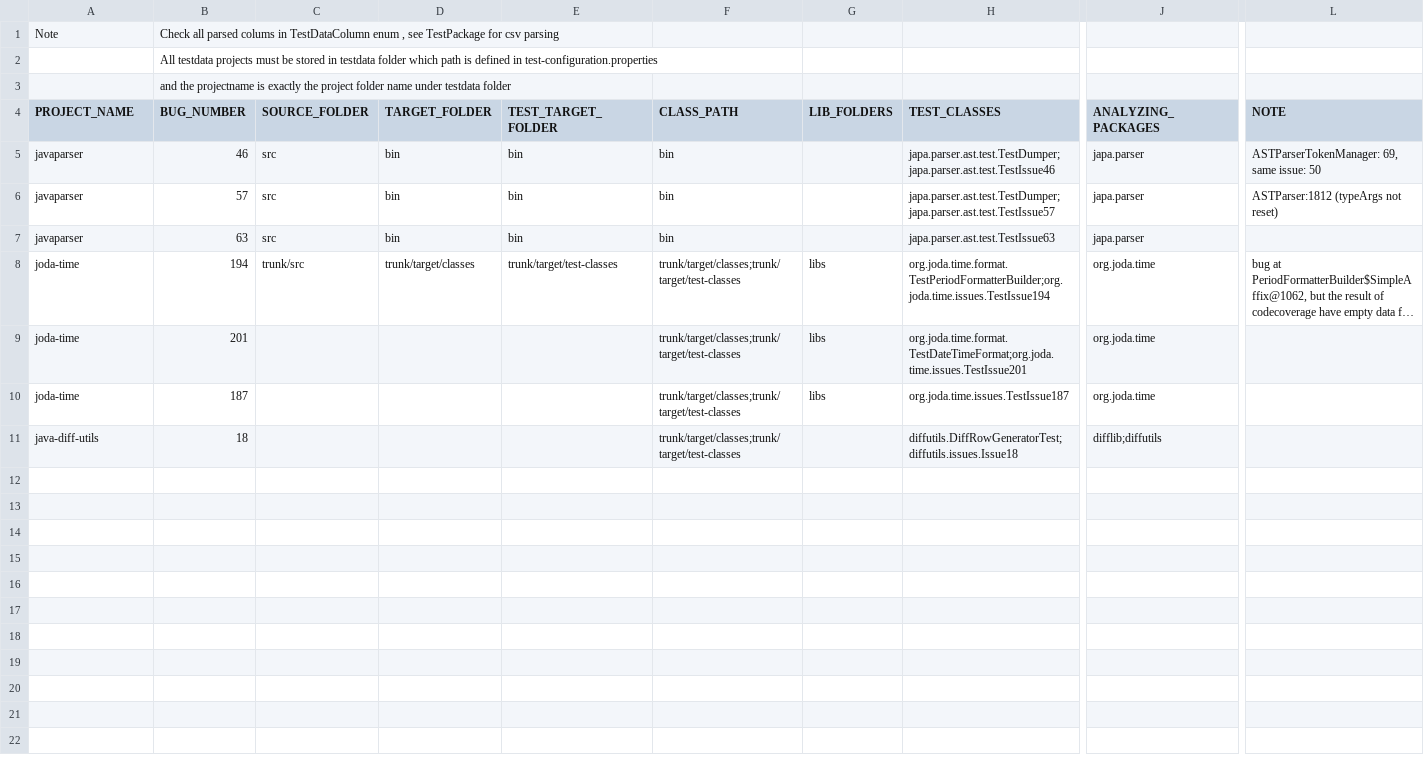
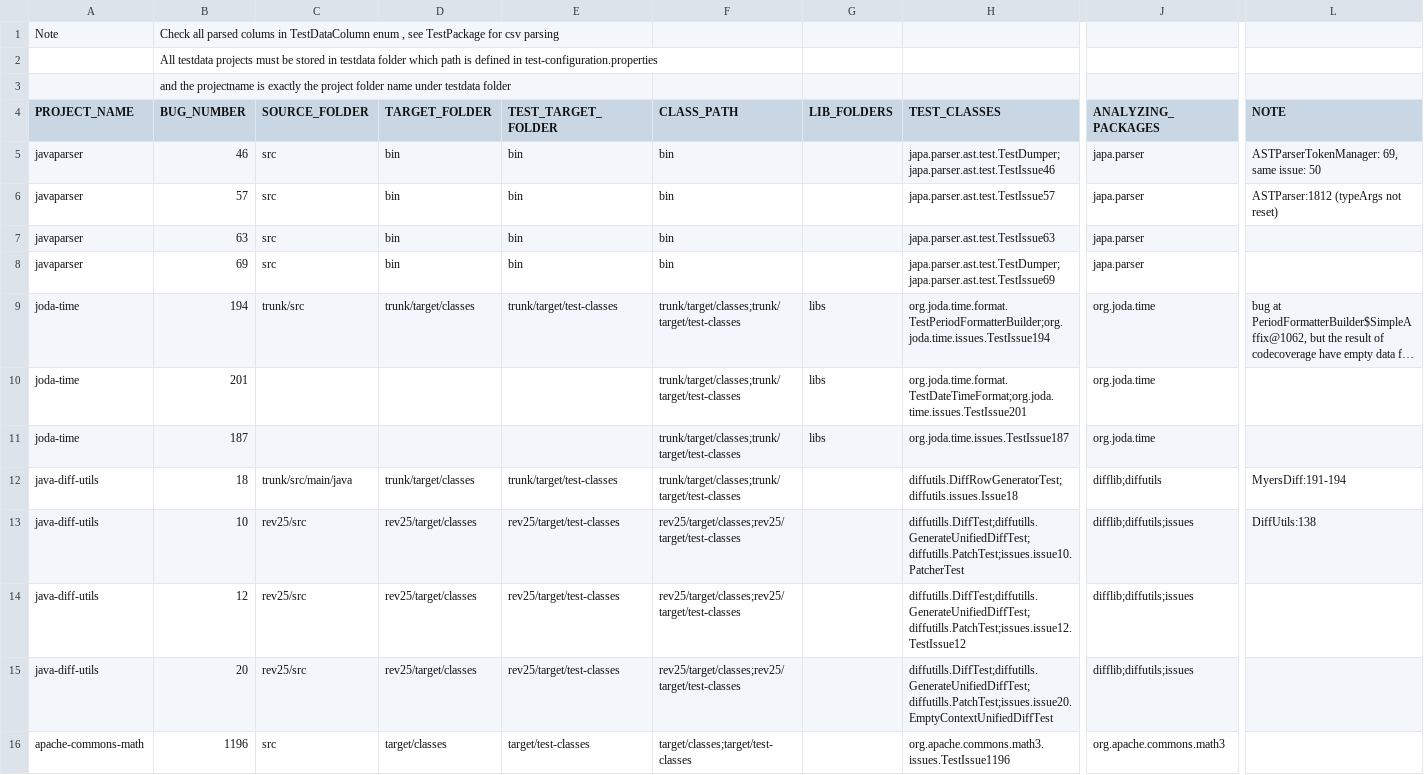
Before and after one commit to sunjun-group/Ziyuan, a CSV file: etc/testdata.csv, drawn as a sheet; only a part is shown, gaps mark what is left out; long unchanged cells end in …; addresses are those after the commit; rows hold the shown columns only; the diff names each change by its address in the sheet, - before the commit and + after, or states it on an @@ line.

Commit message:
refactor TestcasesExecutor, add more external tests

```diff
--- a/etc/testdata.csv
+++ b/etc/testdata.csv
-H6 (TEST_CLASSES): japa.parser.ast.test.TestDumper;japa.parser.ast.test.TestIssue57
+H6 (TEST_CLASSES): japa.parser.ast.test.TestIssue57
+row 8: javaparser | 69 | src | bin | bin | bin |  | japa.parser.ast.test.TestDumper;japa.parser.ast.test.TestIssue69 | japa.parser
-C12 (SOURCE_FOLDER): (empty)
+C12 (SOURCE_FOLDER): trunk/src/main/java
-D12 (TARGET_FOLDER): (empty)
+D12 (TARGET_FOLDER): trunk/target/classes
-E12 (TEST_TARGET_FOLDER): (empty)
+E12 (TEST_TARGET_FOLDER): trunk/target/test-classes
-L12 (NOTE): (empty)
+L12 (NOTE): MyersDiff:191-194
+row 13: java-diff-utils | 10 | rev25/src | rev25/target/classes | rev25/target/test-classes | rev25/target/classes;rev25/target/test-classes |  | diffutills.DiffTest;diffutills.GenerateUnifiedDiffTest;diffutills.PatchTest;issues.issue10.PatcherTest | difflib;diffutils;issues | DiffUtils:138
+row 14: java-diff-utils | 12 | rev25/src | rev25/target/classes | rev25/target/test-classes | rev25/target/classes;rev25/target/test-classes |  | diffutills.DiffTest;diffutills.GenerateUnifiedDiffTest;diffutills.PatchTest;issues.issue12.TestIssue12 | difflib;diffutils;issues
+row 15: java-diff-utils | 20 | rev25/src | rev25/target/classes | rev25/target/test-classes | rev25/target/classes;rev25/target/test-classes |  | diffutills.DiffTest;diffutills.GenerateUnifiedDiffTest;diffutills.PatchTest;issues.issue20.EmptyContextUnifiedDiffTest | difflib;diffutils;issues
+row 16: apache-commons-math | 1196 | src | target/classes | target/test-classes | target/classes;target/test-classes |  | org.apache.commons.math3.issues.TestIssue1196 | org.apache.commons.math3
```
Also changed, not shown: 19 other files.
